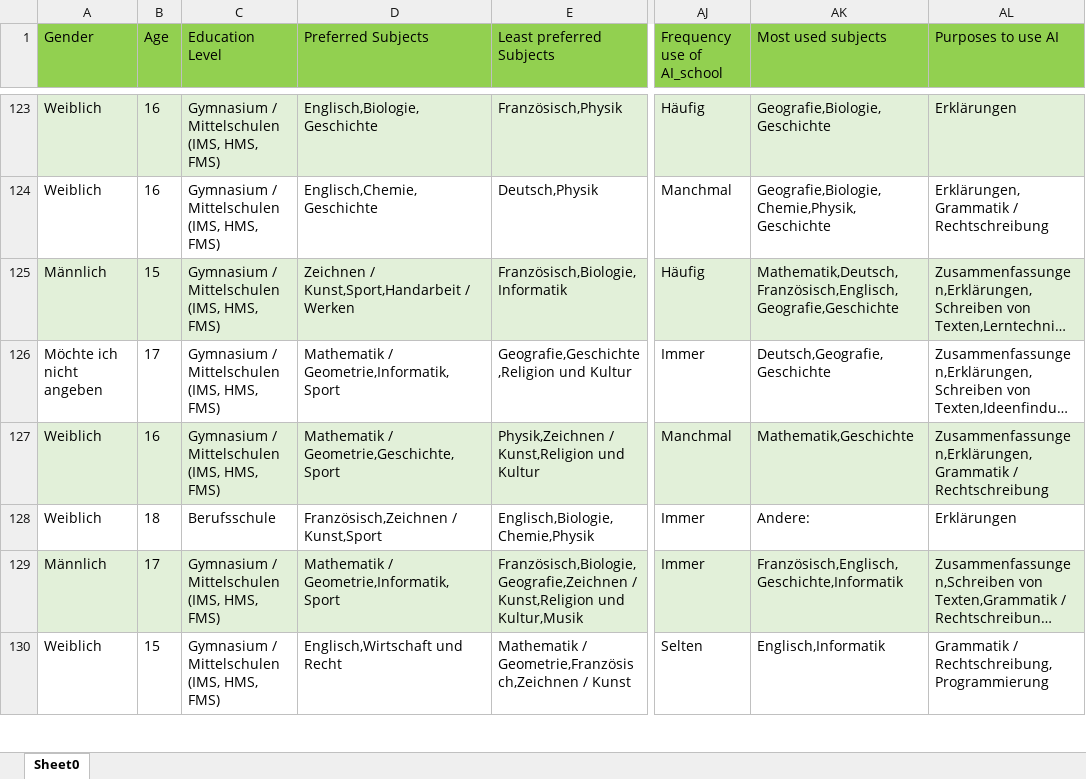
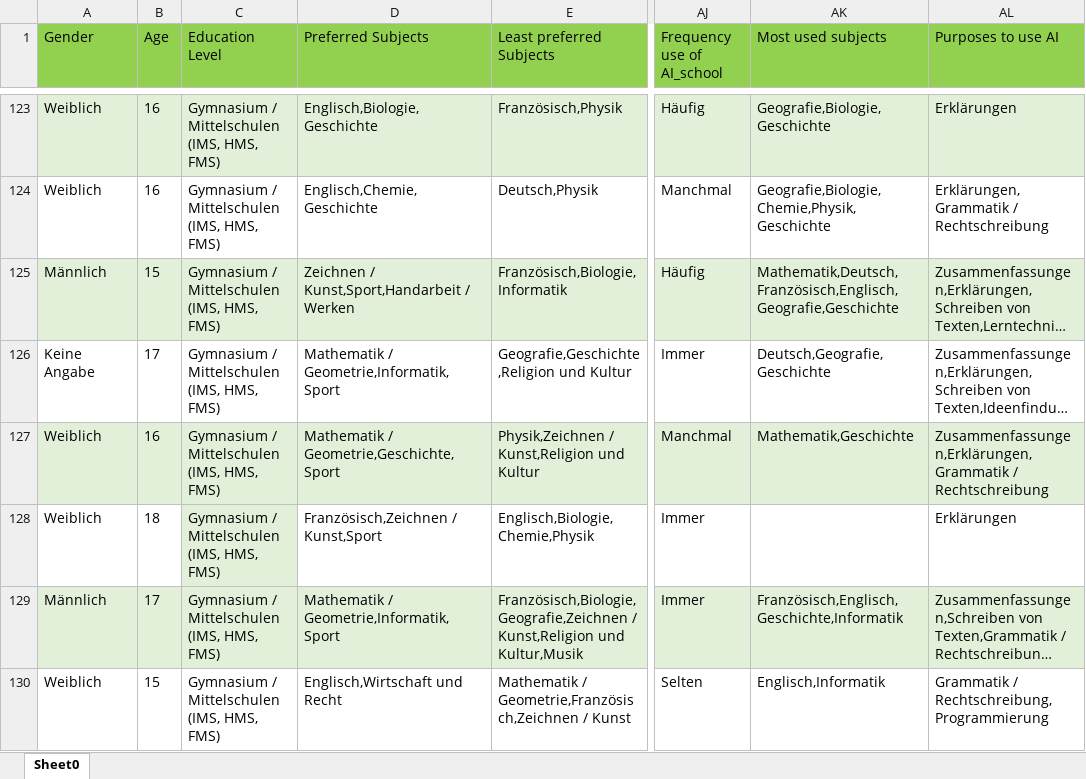
Before and after one commit to Tillsollberger/bachelor-analysis, an Excel workbook: Analyse_Files/Data/Fertige Tabelle.xlsx, sheet Sheet0, drawn as a sheet; only a part is shown, gaps mark what is left out; long unchanged cells end in …; values as stored, in another font and other column widths than the file's, no borders; the diff covers the shown part only; the diff names each change by its address in the sheet, - before the commit and + after, or states it on an @@ line.

```diff
--- a/Analyse_Files/Data/Fertige Tabelle.xlsx (sheet Sheet0)
+++ b/Analyse_Files/Data/Fertige Tabelle.xlsx (sheet Sheet0)
-A126 (Gender): Möchte ich nicht angeben
+A126 (Gender): Keine Angabe
-C128 (Education Level): Berufsschule
+C128 (Education Level): Gymnasium / Mittelschulen (IMS, HMS, FMS)
-C128 fill: none
+C128 fill: #E2F0D9
-AK128 (Most used subjects): Andere:
+AK128 (Most used subjects): (empty)
```
Also changed, not shown: 1 removed row, 29 edited cells and cell formats elsewhere in this sheet, 9 other files.
